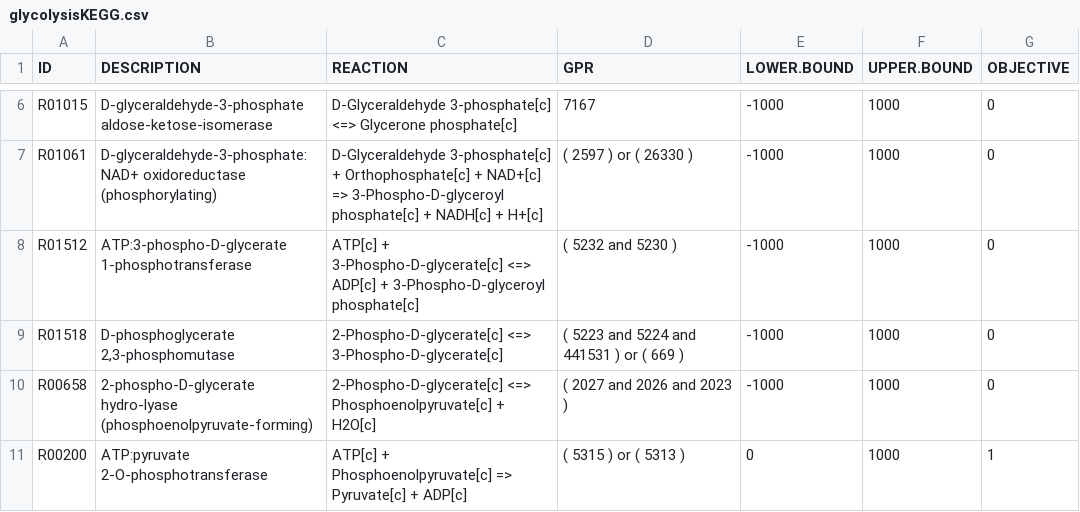
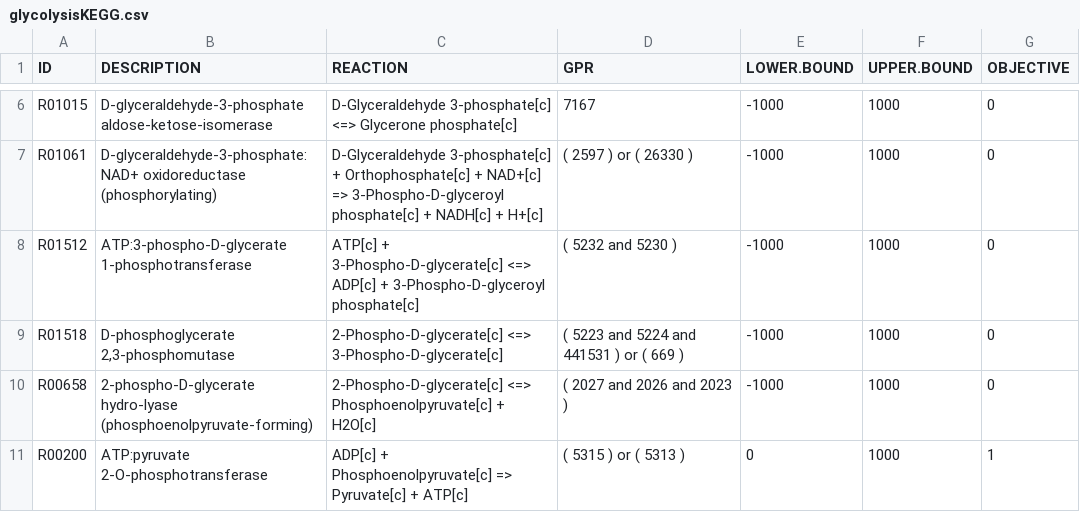
Before and after one commit to gibbslab/minval, a CSV file: inst/extdata/glycolysisKEGG.csv, drawn as a sheet; only a part is shown, gaps mark what is left out.

Commit message:
Update MINVAL

```diff
--- a/inst/extdata/glycolysisKEGG.csv
+++ b/inst/extdata/glycolysisKEGG.csv
@@ -10,2 +10,2 @@ R01518;D-phosphoglycerate 2,3-phosphomutase;2-Phospho-D-glycerate[c] <=> 3-Phosp
 R00658;2-phospho-D-glycerate hydro-lyase (phosphoenolpyruvate-forming);2-Phospho-D-glycerate[c] <=> Phosphoenolpyruvate[c] + H2O[c];( 2027 and 2026 and 2023 );-1000;1000;0
-R00200;ATP:pyruvate 2-O-phosphotransferase;ATP[c] + Phosphoenolpyruvate[c] => Pyruvate[c] + ADP[c];( 5315 ) or ( 5313 );0;1000;1
+R00200;ATP:pyruvate 2-O-phosphotransferase;ADP[c] + Phosphoenolpyruvate[c] => Pyruvate[c] + ATP[c];( 5315 ) or ( 5313 );0;1000;1
```
